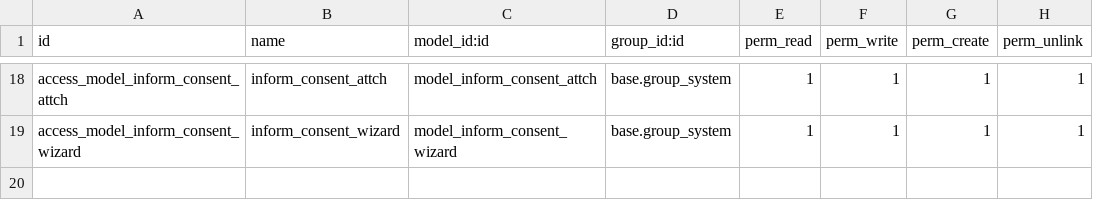
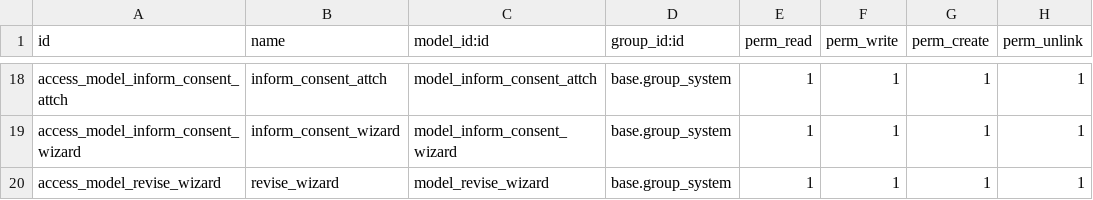
Before and after one commit to ivanvincent/odoo_14_altinexpd, a CSV file: master_specifications/security/ir.model.access.csv, drawn as a sheet; only a part is shown, gaps mark what is left out; the diff names each change by its address in the sheet, - before the commit and + after, or states it on an @@ line.

```diff
--- a/master_specifications/security/ir.model.access.csv
+++ b/master_specifications/security/ir.model.access.csv
+row 20: access_model_revise_wizard | revise_wizard | model_revise_wizard | base.group_system | 1 | 1 | 1 | 1
```
Also changed, not shown: 6 other files.
